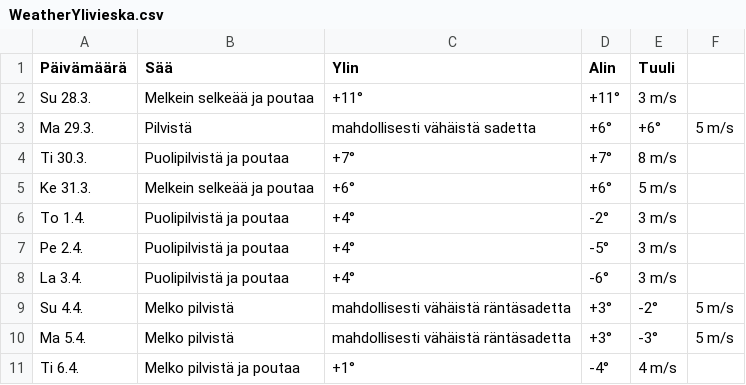
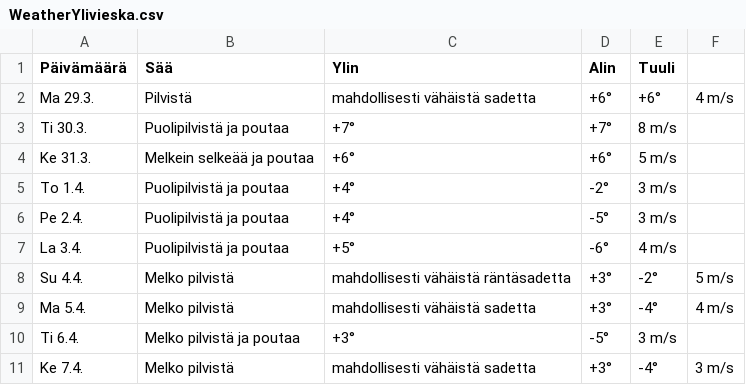
Before and after one commit to edwsqa/Crawler, a CSV file: files/WeatherYlivieska.csv, drawn as a sheet.

```diff
--- a/files/WeatherYlivieska.csv
+++ b/files/WeatherYlivieska.csv
@@ -1,4 +1,3 @@
 Päivämäärä, Sää, Ylin, Alin, Tuuli
-Su 28.3.,Melkein selkeää ja poutaa,+11°,+11°,3 m/s
-Ma 29.3.,Pilvistä, mahdollisesti vähäistä sadetta,+6°,+6°,5 m/s
+Ma 29.3.,Pilvistä, mahdollisesti vähäistä sadetta,+6°,+6°,4 m/s
 Ti 30.3.,Puolipilvistä ja poutaa,+7°,+7°,8 m/s
@@ -7,5 +6,6 @@ To 1.4.,Puolipilvistä ja poutaa,+4°,-2°,3 m/s
 Pe 2.4.,Puolipilvistä ja poutaa,+4°,-5°,3 m/s
-La 3.4.,Puolipilvistä ja poutaa,+4°,-6°,3 m/s
+La 3.4.,Puolipilvistä ja poutaa,+5°,-6°,4 m/s
 Su 4.4.,Melko pilvistä, mahdollisesti vähäistä räntäsadetta,+3°,-2°,5 m/s
-Ma 5.4.,Melko pilvistä, mahdollisesti vähäistä räntäsadetta,+3°,-3°,5 m/s
-Ti 6.4.,Melko pilvistä ja poutaa,+1°,-4°,4 m/s
+Ma 5.4.,Melko pilvistä, mahdollisesti vähäistä sadetta,+3°,-4°,4 m/s
+Ti 6.4.,Melko pilvistä ja poutaa,+3°,-5°,3 m/s
+Ke 7.4.,Melko pilvistä, mahdollisesti vähäistä sadetta,+3°,-4°,3 m/s
```
Also changed, not shown: files/WeatherKajaani.csv, files/WeatherOulu.csv, 2 other files.
